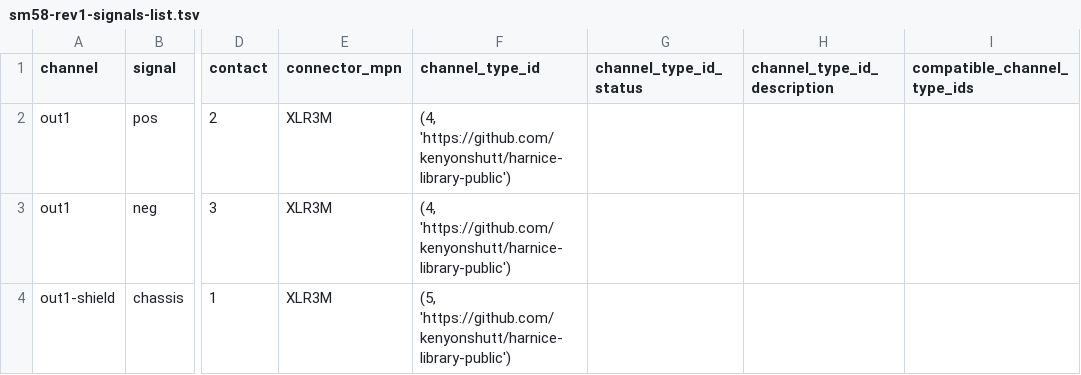
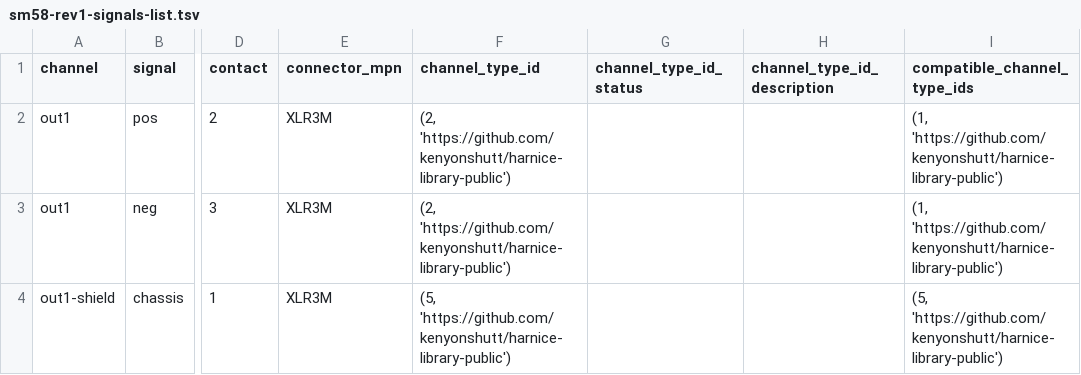
Before and after one commit to harnice/Harnice, a TSV file: devices/pro_audio/shure/SM58/SM58-rev1/sm58-rev1-signals-list.tsv, drawn as a sheet; only a part is shown, gaps mark what is left out; the diff names each change by its address in the sheet, - before the commit and + after, or states it on an @@ line.

```diff
--- a/devices/pro_audio/shure/SM58/SM58-rev1/sm58-rev1-signals-list.tsv
+++ b/devices/pro_audio/shure/SM58/SM58-rev1/sm58-rev1-signals-list.tsv
-F2:F3 (channel_type_id): (4, 'https://github.com/kenyonshutt/harnice-library-public')
+F2:F3 (channel_type_id): (2, 'https://github.com/kenyonshutt/harnice-library-public')
-I2:I3 (compatible_channel_type_ids): (empty)
+I2:I3 (compatible_channel_type_ids): (1, 'https://github.com/kenyonshutt/harnice-library-public')
-I4 (compatible_channel_type_ids): (empty)
+I4 (compatible_channel_type_ids): (5, 'https://github.com/kenyonshutt/harnice-library-public')
```
Also changed, not shown: devices/pro_audio/applied_research_and_technology/726787/726787-rev1/726787-rev1-signals-list.tsv.
